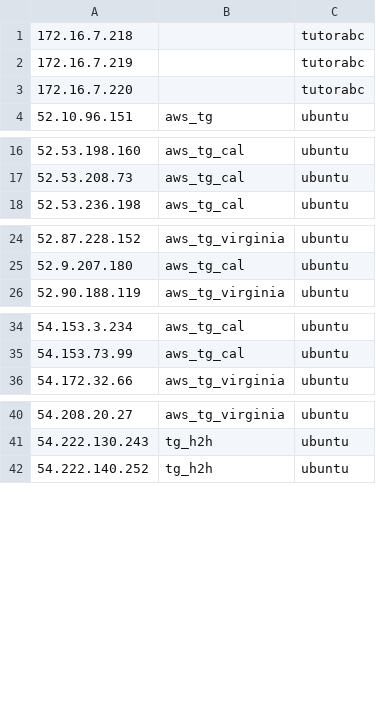
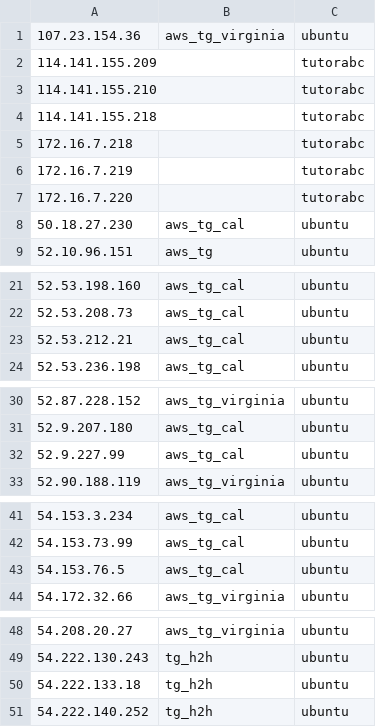
Before and after one commit to huangyingw/loadrc, a CSV file: keys/keymap.csv, drawn as a sheet; only a part is shown, gaps mark what is left out; the diff covers the shown part only.

```diff
--- a/keys/keymap.csv
+++ b/keys/keymap.csv
@@ -1 +1,5 @@
+107.23.154.36,aws_tg_virginia,ubuntu
+114.141.155.209,,tutorabc
+114.141.155.210,,tutorabc
+114.141.155.218,,tutorabc
 172.16.7.218,,tutorabc
@@ -3,2 +7,3 @@
 172.16.7.220,,tutorabc
+50.18.27.230,aws_tg_cal,ubuntu
 52.10.96.151,aws_tg,ubuntu
@@ -17,2 +22,3 @@
 52.53.208.73,aws_tg_cal,ubuntu
+52.53.212.21,aws_tg_cal,ubuntu
 52.53.236.198,aws_tg_cal,ubuntu
@@ -25,2 +31,3 @@
 52.9.207.180,aws_tg_cal,ubuntu
+52.9.227.99,aws_tg_cal,ubuntu
 52.90.188.119,aws_tg_virginia,ubuntu
@@ -35,2 +42,3 @@
 54.153.73.99,aws_tg_cal,ubuntu
+54.153.76.5,aws_tg_cal,ubuntu
 54.172.32.66,aws_tg_virginia,ubuntu
@@ -41,2 +49,3 @@
 54.222.130.243,tg_h2h,ubuntu
+54.222.133.18,tg_h2h,ubuntu
 54.222.140.252,tg_h2h,ubuntu
```
Also changed, not shown: 3 added rows elsewhere in this file, 1 other file.
